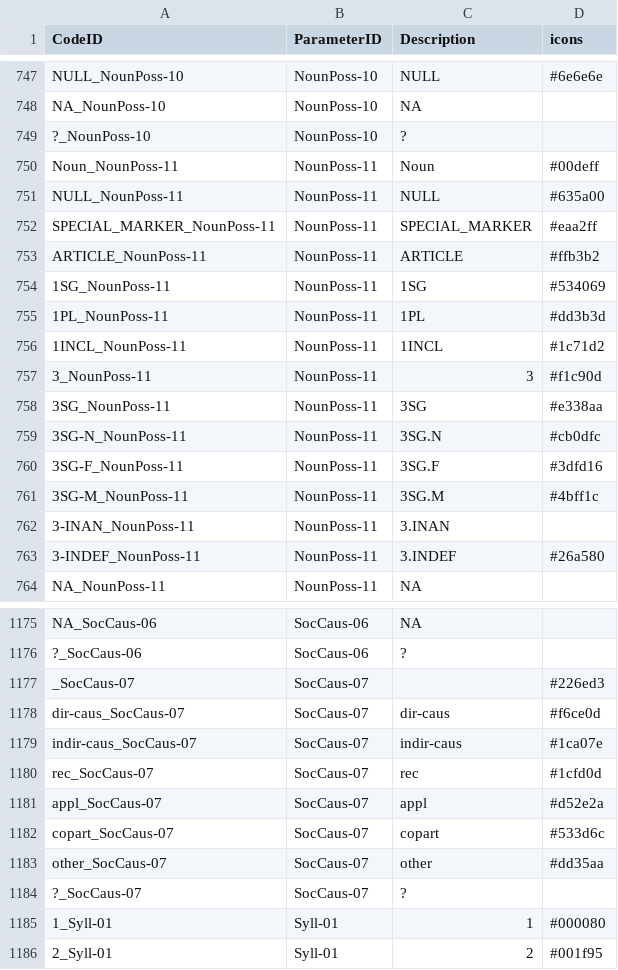
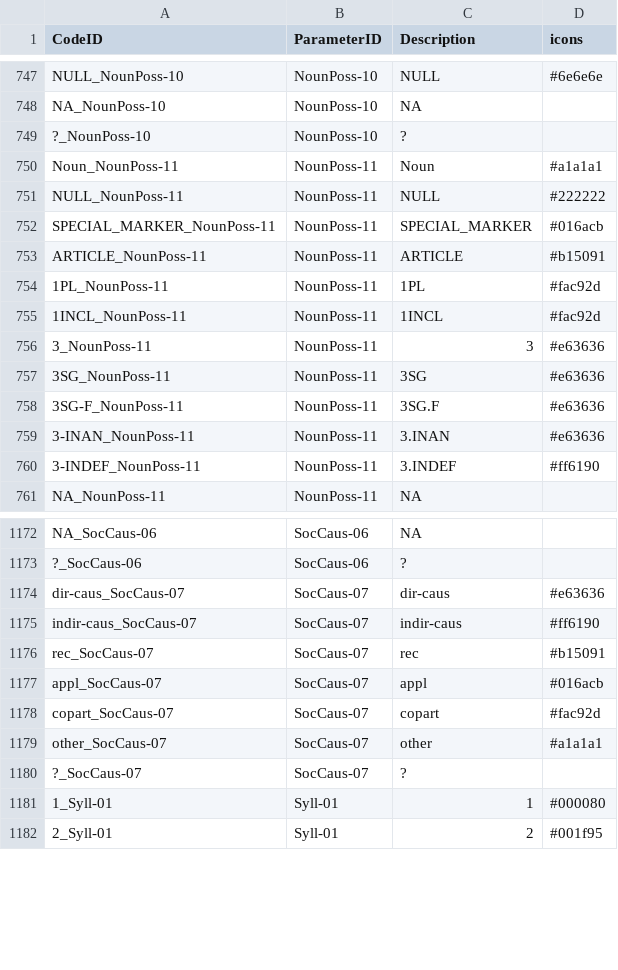
Before and after one commit to davidainman/atlas-data, a CSV file: cldf-atlas/codes.csv, drawn as a sheet; only a part is shown, gaps mark what is left out.

Commit message:
NounPoss-11, SocCaus-07 colors

```diff
--- a/cldf-atlas/codes.csv
+++ b/cldf-atlas/codes.csv
@@ -749,16 +749,13 @@ NA_NounPoss-10,NounPoss-10,NA,
 ?_NounPoss-10,NounPoss-10,?,
-Noun_NounPoss-11,NounPoss-11,Noun,#00deff
-NULL_NounPoss-11,NounPoss-11,NULL,#635a00
-SPECIAL_MARKER_NounPoss-11,NounPoss-11,SPECIAL_MARKER,#eaa2ff
-ARTICLE_NounPoss-11,NounPoss-11,ARTICLE,#ffb3b2
-1SG_NounPoss-11,NounPoss-11,1SG,#534069
-1PL_NounPoss-11,NounPoss-11,1PL,#dd3b3d
-1INCL_NounPoss-11,NounPoss-11,1INCL,#1c71d2
-3_NounPoss-11,NounPoss-11,3,#f1c90d
-3SG_NounPoss-11,NounPoss-11,3SG,#e338aa
-3SG-N_NounPoss-11,NounPoss-11,3SG.N,#cb0dfc
-3SG-F_NounPoss-11,NounPoss-11,3SG.F,#3dfd16
-3SG-M_NounPoss-11,NounPoss-11,3SG.M,#4bff1c
-3-INAN_NounPoss-11,NounPoss-11,3.INAN,
-3-INDEF_NounPoss-11,NounPoss-11,3.INDEF,#26a580
+Noun_NounPoss-11,NounPoss-11,Noun,#a1a1a1
+NULL_NounPoss-11,NounPoss-11,NULL,#222222
+SPECIAL_MARKER_NounPoss-11,NounPoss-11,SPECIAL_MARKER,#016acb
+ARTICLE_NounPoss-11,NounPoss-11,ARTICLE,#b15091
+1PL_NounPoss-11,NounPoss-11,1PL,#fac92d
+1INCL_NounPoss-11,NounPoss-11,1INCL,#fac92d
+3_NounPoss-11,NounPoss-11,3,#e63636
+3SG_NounPoss-11,NounPoss-11,3SG,#e63636
+3SG-F_NounPoss-11,NounPoss-11,3SG.F,#e63636
+3-INAN_NounPoss-11,NounPoss-11,3.INAN,#e63636
+3-INDEF_NounPoss-11,NounPoss-11,3.INDEF,#ff6190
 NA_NounPoss-11,NounPoss-11,NA,
@@ -1176,9 +1173,8 @@ NA_SocCaus-06,SocCaus-06,NA,
 ?_SocCaus-06,SocCaus-06,?,
-_SocCaus-07,SocCaus-07,,#226ed3
-dir-caus_SocCaus-07,SocCaus-07,dir-caus,#f6ce0d
-indir-caus_SocCaus-07,SocCaus-07,indir-caus,#1ca07e
-rec_SocCaus-07,SocCaus-07,rec,#1cfd0d
-appl_SocCaus-07,SocCaus-07,appl,#d52e2a
-copart_SocCaus-07,SocCaus-07,copart,#533d6c
-other_SocCaus-07,SocCaus-07,other,#dd35aa
+dir-caus_SocCaus-07,SocCaus-07,dir-caus,#e63636
+indir-caus_SocCaus-07,SocCaus-07,indir-caus,#ff6190
+rec_SocCaus-07,SocCaus-07,rec,#b15091
+appl_SocCaus-07,SocCaus-07,appl,#016acb
+copart_SocCaus-07,SocCaus-07,copart,#fac92d
+other_SocCaus-07,SocCaus-07,other,#a1a1a1
 ?_SocCaus-07,SocCaus-07,?,
```
Also changed, not shown: cldf-atlas/parameters.csv, 1 other file.
